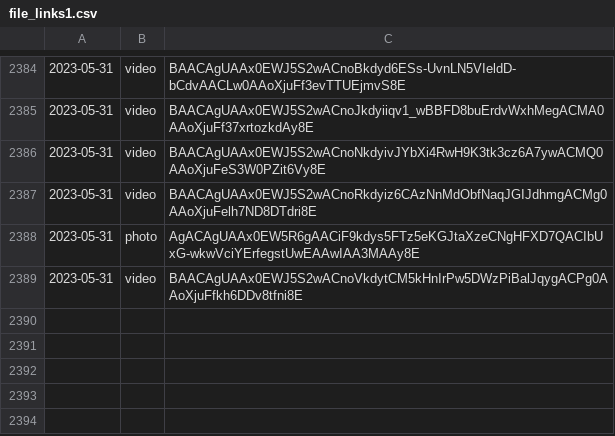
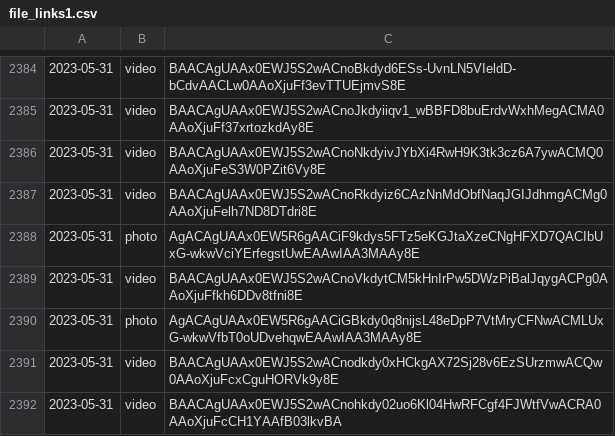
Before and after one commit to lahirunirmalx/csvdump, a CSV file: file_links1.csv, drawn as a sheet; only a part is shown, gaps mark what is left out; the diff names each change by its address in the sheet, - before the commit and + after, or states it on an @@ line.

Commit message:
adding changes 2023-05-31 16:49:24 3

```diff
--- a/file_links1.csv
+++ b/file_links1.csv
+row 2390: 2023-05-31 | photo | AgACAgUAAx0EW5R6gAACiGBkdy0q8nijsL48eDpP7VtMryCFNwACMLUxG-wkwVfbT0oUDvehqwEAAwIAA3MAAy8E
+row 2391: 2023-05-31 | video | BAACAgUAAx0EWJ5S2wACnodkdy0xHCkgAX72Sj28v6EzSUrzmwACQw0AAoXjuFcxCguHORVk9y8E
+row 2392: 2023-05-31 | video | BAACAgUAAx0EWJ5S2wACnohkdy02uo6Kl04HwRFCgf4FJWtfVwACRA0AAoXjuFcCH1YAAfB03lkvBA
```
